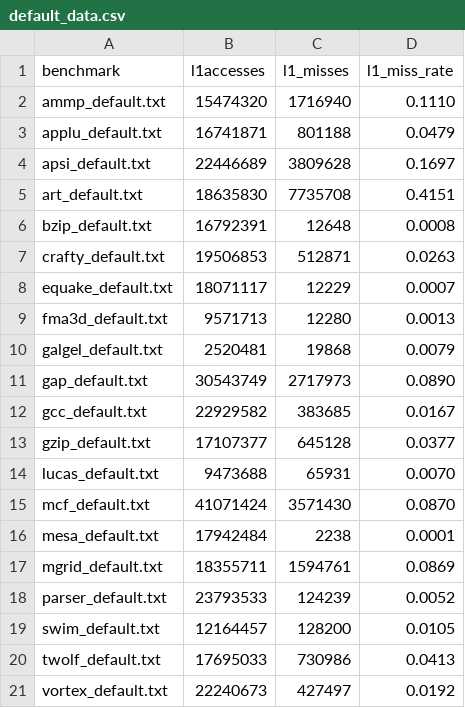
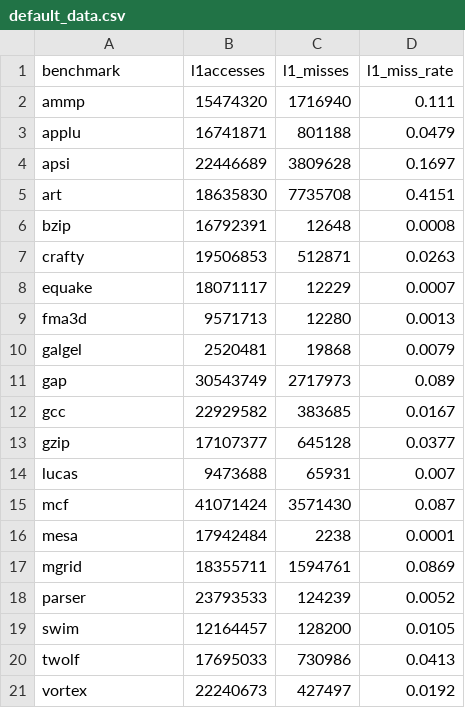
Before and after one commit to raswaminathan/ECE552_final_project, a CSV file: default_data.csv, drawn as a sheet.

Commit message:
made graphs for default benchmarks data

```diff
--- a/default_data.csv
+++ b/default_data.csv
@@ -1,21 +1,21 @@
 benchmark,l1accesses,l1_misses,l1_miss_rate
-ammp_default.txt,15474320,1716940,0.1110
-applu_default.txt,16741871,801188,0.0479
-apsi_default.txt,22446689,3809628,0.1697
-art_default.txt,18635830,7735708,0.4151
-bzip_default.txt,16792391,12648,0.0008
-crafty_default.txt,19506853,512871,0.0263
-equake_default.txt,18071117,12229,0.0007
-fma3d_default.txt,9571713,12280,0.0013
-galgel_default.txt,2520481,19868,0.0079
-gap_default.txt,30543749,2717973,0.0890
-gcc_default.txt,22929582,383685,0.0167
-gzip_default.txt,17107377,645128,0.0377
-lucas_default.txt,9473688,65931,0.0070
-mcf_default.txt,41071424,3571430,0.0870
-mesa_default.txt,17942484,2238,0.0001
-mgrid_default.txt,18355711,1594761,0.0869
-parser_default.txt,23793533,124239,0.0052
-swim_default.txt,12164457,128200,0.0105
-twolf_default.txt,17695033,730986,0.0413
-vortex_default.txt,22240673,427497,0.0192
+ammp,15474320,1716940,0.111
+applu,16741871,801188,0.0479
+apsi,22446689,3809628,0.1697
+art,18635830,7735708,0.4151
+bzip,16792391,12648,0.0008
+crafty,19506853,512871,0.0263
+equake,18071117,12229,0.0007
+fma3d,9571713,12280,0.0013
+galgel,2520481,19868,0.0079
+gap,30543749,2717973,0.089
+gcc,22929582,383685,0.0167
+gzip,17107377,645128,0.0377
+lucas,9473688,65931,0.007
+mcf,41071424,3571430,0.087
+mesa,17942484,2238,0.0001
+mgrid,18355711,1594761,0.0869
+parser,23793533,124239,0.0052
+swim,12164457,128200,0.0105
+twolf,17695033,730986,0.0413
+vortex,22240673,427497,0.0192
```
Also changed, not shown: 4 other files.
